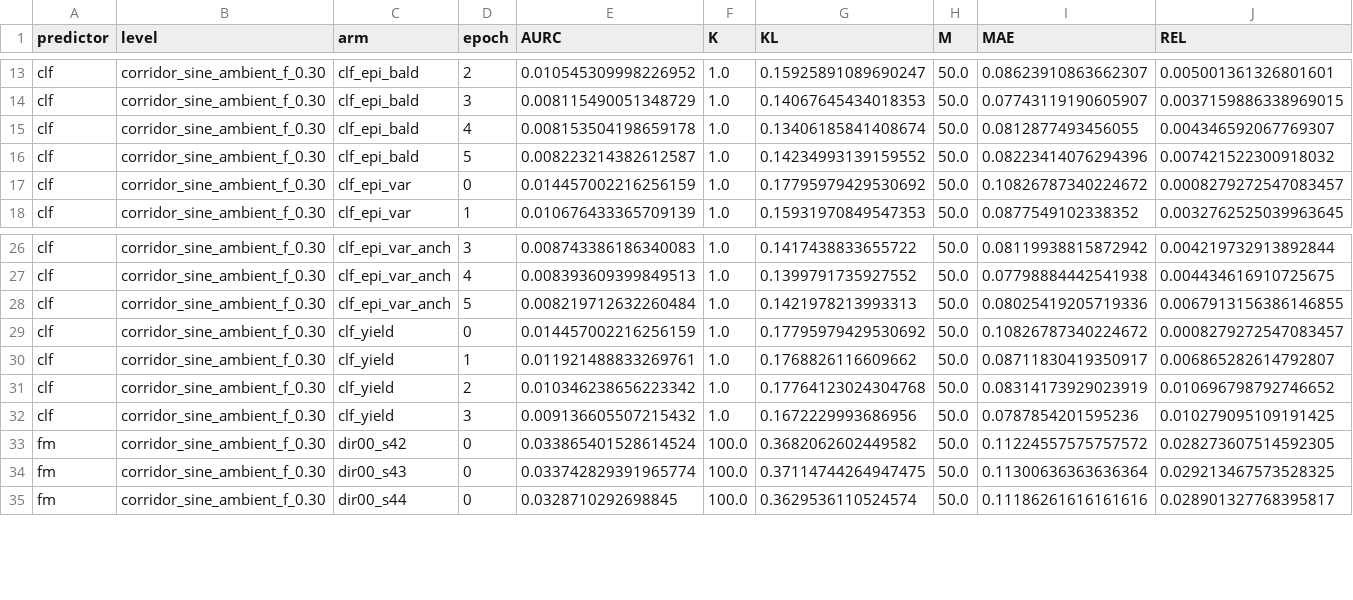
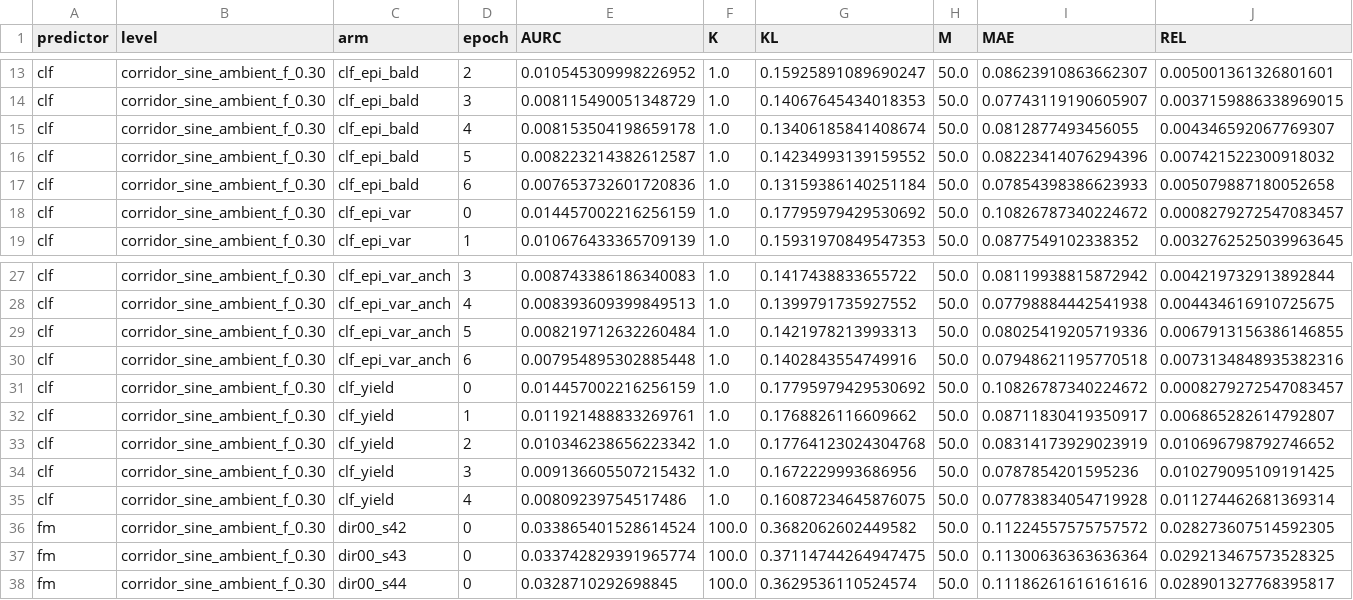
Before and after one commit to dhruvmetha/adaptive_roa, a CSV file: docs/experiments/stochastic/quadrotor3d/quad3d_corridor_sine_ambient_all_levels.csv, drawn as a sheet; only a part is shown, gaps mark what is left out; rows hold the shown columns only; the diff names each change by its address in the sheet, - before the commit and + after, or states it on an @@ line.

Commit message:
data(quad3d cs): cycle update — score, figures, standings

```diff
--- a/docs/experiments/stochastic/quadrotor3d/quad3d_corridor_sine_ambient_all_levels.csv
+++ b/docs/experiments/stochastic/quadrotor3d/quad3d_corridor_sine_ambient_all_levels.csv
+row 17: clf | corridor_sine_ambient_f_0.30 | clf_epi_bald | 6 | 0.007653732601720836 | 1.0 | 0.13159386140251184 | 50.0 | 0.07854398386623933 | 0.005079887180052658
+row 30: clf | corridor_sine_ambient_f_0.30 | clf_epi_var_anch | 6 | 0.007954895302885448 | 1.0 | 0.1402843554749916 | 50.0 | 0.07948621195770518 | 0.0073134848935382316
+row 35: clf | corridor_sine_ambient_f_0.30 | clf_yield | 4 | 0.00809239754517486 | 1.0 | 0.16087234645876075 | 50.0 | 0.07783834054719928 | 0.011274462681369314
```
Also changed, not shown: 1 other file.
